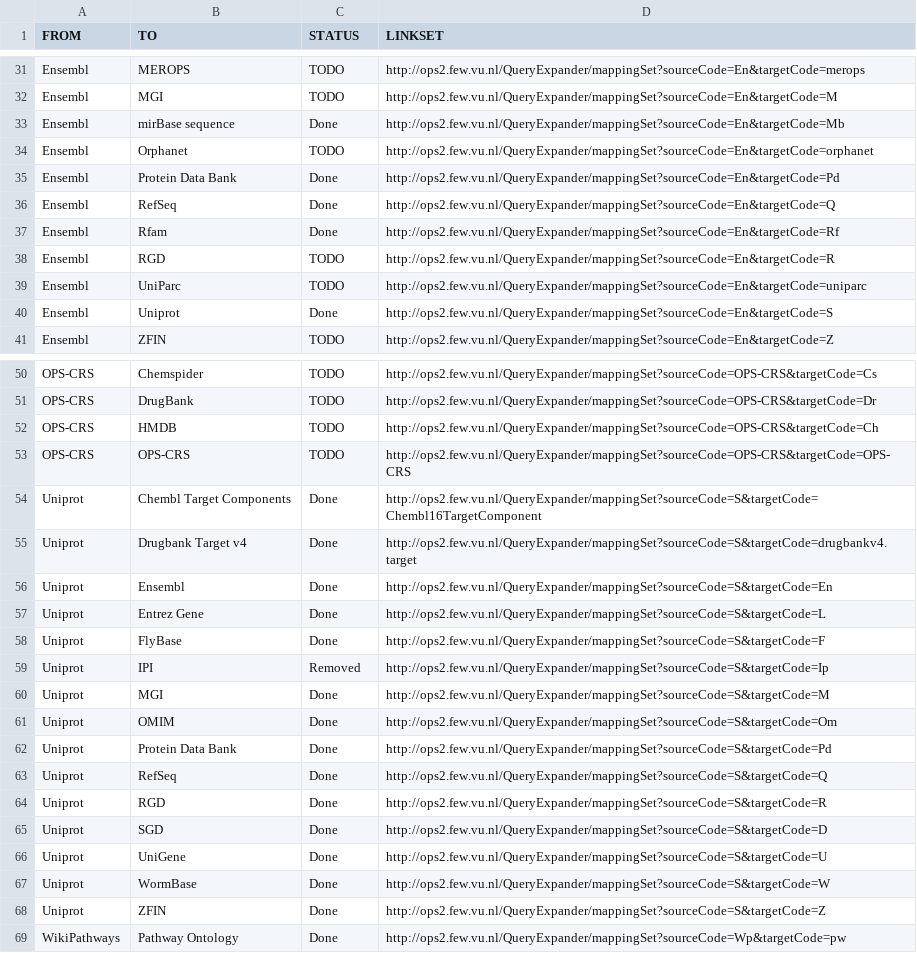
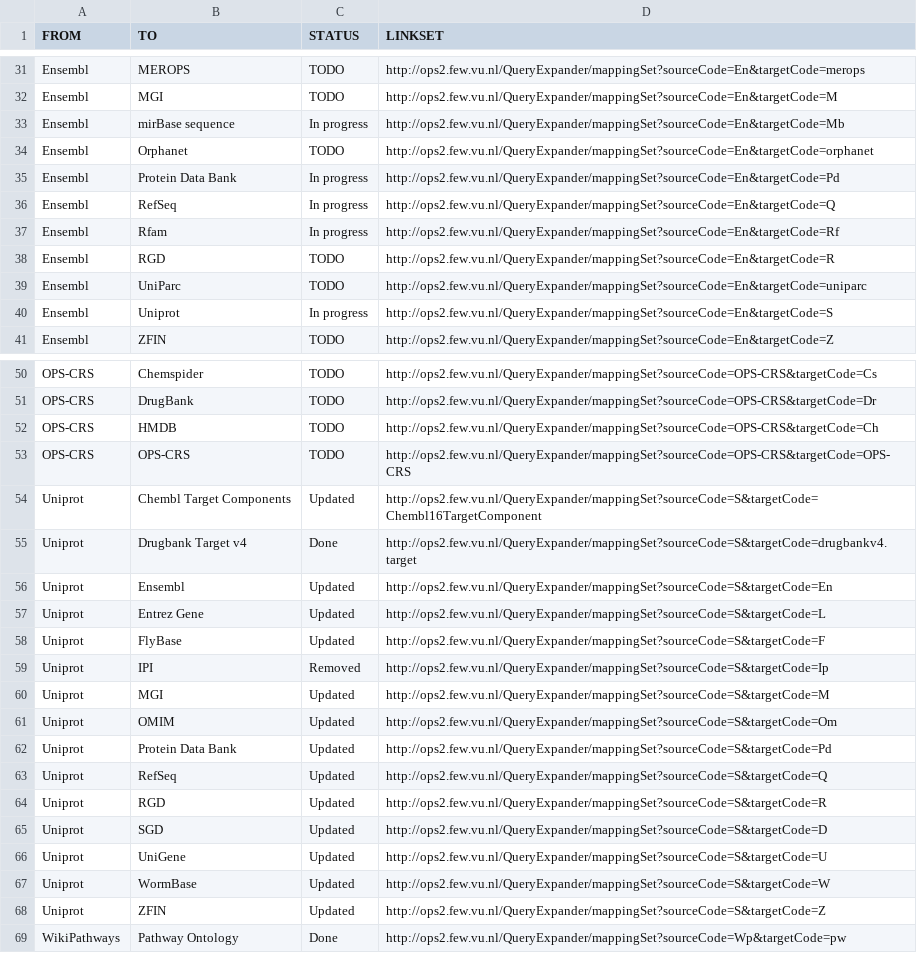
Before and after one commit to openphacts/IdentityMappingService, a CSV file: doc/ops-1.5.1/ims.csv, drawn as a sheet; only a part is shown, gaps mark what is left out; the diff covers the shown part only.

Commit message:
loading status for 1.5.1

```diff
--- a/doc/ops-1.5.1/ims.csv
+++ b/doc/ops-1.5.1/ims.csv
@@ -32,10 +32,10 @@ Ensembl,MEROPS,TODO,http://ops2.few.vu.nl/QueryExpander/mappingSet?sourceCode=En
 Ensembl,MGI,TODO,http://ops2.few.vu.nl/QueryExpander/mappingSet?sourceCode=En&targetCode=M
-Ensembl,mirBase sequence,Done,http://ops2.few.vu.nl/QueryExpander/mappingSet?sourceCode=En&targetCode=Mb
+Ensembl,mirBase sequence,In progress,http://ops2.few.vu.nl/QueryExpander/mappingSet?sourceCode=En&targetCode=Mb
 Ensembl,Orphanet,TODO,http://ops2.few.vu.nl/QueryExpander/mappingSet?sourceCode=En&targetCode=orphanet
-Ensembl,Protein Data Bank,Done,http://ops2.few.vu.nl/QueryExpander/mappingSet?sourceCode=En&targetCode=Pd
-Ensembl,RefSeq,Done,http://ops2.few.vu.nl/QueryExpander/mappingSet?sourceCode=En&targetCode=Q
-Ensembl,Rfam,Done,http://ops2.few.vu.nl/QueryExpander/mappingSet?sourceCode=En&targetCode=Rf
+Ensembl,Protein Data Bank,In progress,http://ops2.few.vu.nl/QueryExpander/mappingSet?sourceCode=En&targetCode=Pd
+Ensembl,RefSeq,In progress,http://ops2.few.vu.nl/QueryExpander/mappingSet?sourceCode=En&targetCode=Q
+Ensembl,Rfam,In progress,http://ops2.few.vu.nl/QueryExpander/mappingSet?sourceCode=En&targetCode=Rf
 Ensembl,RGD,TODO,http://ops2.few.vu.nl/QueryExpander/mappingSet?sourceCode=En&targetCode=R
 Ensembl,UniParc,TODO,http://ops2.few.vu.nl/QueryExpander/mappingSet?sourceCode=En&targetCode=uniparc
-Ensembl,Uniprot,Done,http://ops2.few.vu.nl/QueryExpander/mappingSet?sourceCode=En&targetCode=S
+Ensembl,Uniprot,In progress,http://ops2.few.vu.nl/QueryExpander/mappingSet?sourceCode=En&targetCode=S
 Ensembl,ZFIN,TODO,http://ops2.few.vu.nl/QueryExpander/mappingSet?sourceCode=En&targetCode=Z
@@ -53,17 +53,17 @@ OPS-CRS,HMDB,TODO,http://ops2.few.vu.nl/QueryExpander/mappingSet?sourceCode=OPS-
 OPS-CRS,OPS-CRS,TODO,http://ops2.few.vu.nl/QueryExpander/mappingSet?sourceCode=OPS-CRS&targetCode=OPS-CRS
-Uniprot,Chembl Target Components,Done,http://ops2.few.vu.nl/QueryExpander/mappingSet?sourceCode=S&targetCode=Chembl16TargetComponent
+Uniprot,Chembl Target Components,Updated,http://ops2.few.vu.nl/QueryExpander/mappingSet?sourceCode=S&targetCode=Chembl16TargetComponent
 Uniprot,Drugbank Target v4,Done,http://ops2.few.vu.nl/QueryExpander/mappingSet?sourceCode=S&targetCode=drugbankv4.target
-Uniprot,Ensembl,Done,http://ops2.few.vu.nl/QueryExpander/mappingSet?sourceCode=S&targetCode=En
-Uniprot,Entrez Gene,Done,http://ops2.few.vu.nl/QueryExpander/mappingSet?sourceCode=S&targetCode=L
-Uniprot,FlyBase,Done,http://ops2.few.vu.nl/QueryExpander/mappingSet?sourceCode=S&targetCode=F
+Uniprot,Ensembl,Updated,http://ops2.few.vu.nl/QueryExpander/mappingSet?sourceCode=S&targetCode=En
+Uniprot,Entrez Gene,Updated,http://ops2.few.vu.nl/QueryExpander/mappingSet?sourceCode=S&targetCode=L
+Uniprot,FlyBase,Updated,http://ops2.few.vu.nl/QueryExpander/mappingSet?sourceCode=S&targetCode=F
 Uniprot,IPI,Removed,http://ops2.few.vu.nl/QueryExpander/mappingSet?sourceCode=S&targetCode=Ip
-Uniprot,MGI,Done,http://ops2.few.vu.nl/QueryExpander/mappingSet?sourceCode=S&targetCode=M
-Uniprot,OMIM,Done,http://ops2.few.vu.nl/QueryExpander/mappingSet?sourceCode=S&targetCode=Om
-Uniprot,Protein Data Bank,Done,http://ops2.few.vu.nl/QueryExpander/mappingSet?sourceCode=S&targetCode=Pd
-Uniprot,RefSeq,Done,http://ops2.few.vu.nl/QueryExpander/mappingSet?sourceCode=S&targetCode=Q
-Uniprot,RGD,Done,http://ops2.few.vu.nl/QueryExpander/mappingSet?sourceCode=S&targetCode=R
-Uniprot,SGD,Done,http://ops2.few.vu.nl/QueryExpander/mappingSet?sourceCode=S&targetCode=D
-Uniprot,UniGene,Done,http://ops2.few.vu.nl/QueryExpander/mappingSet?sourceCode=S&targetCode=U
-Uniprot,WormBase,Done,http://ops2.few.vu.nl/QueryExpander/mappingSet?sourceCode=S&targetCode=W
-Uniprot,ZFIN,Done,http://ops2.few.vu.nl/QueryExpander/mappingSet?sourceCode=S&targetCode=Z
+Uniprot,MGI,Updated,http://ops2.few.vu.nl/QueryExpander/mappingSet?sourceCode=S&targetCode=M
+Uniprot,OMIM,Updated,http://ops2.few.vu.nl/QueryExpander/mappingSet?sourceCode=S&targetCode=Om
+Uniprot,Protein Data Bank,Updated,http://ops2.few.vu.nl/QueryExpander/mappingSet?sourceCode=S&targetCode=Pd
+Uniprot,RefSeq,Updated,http://ops2.few.vu.nl/QueryExpander/mappingSet?sourceCode=S&targetCode=Q
+Uniprot,RGD,Updated,http://ops2.few.vu.nl/QueryExpander/mappingSet?sourceCode=S&targetCode=R
+Uniprot,SGD,Updated,http://ops2.few.vu.nl/QueryExpander/mappingSet?sourceCode=S&targetCode=D
+Uniprot,UniGene,Updated,http://ops2.few.vu.nl/QueryExpander/mappingSet?sourceCode=S&targetCode=U
+Uniprot,WormBase,Updated,http://ops2.few.vu.nl/QueryExpander/mappingSet?sourceCode=S&targetCode=W
+Uniprot,ZFIN,Updated,http://ops2.few.vu.nl/QueryExpander/mappingSet?sourceCode=S&targetCode=Z
 WikiPathways,Pathway Ontology,Done,http://ops2.few.vu.nl/QueryExpander/mappingSet?sourceCode=Wp&targetCode=pw
```
Also changed, not shown: 4 edited cells elsewhere in this file.
